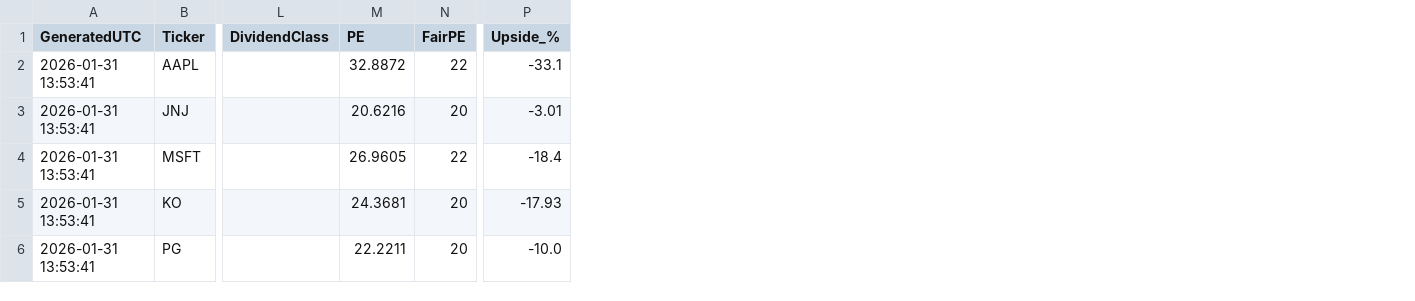
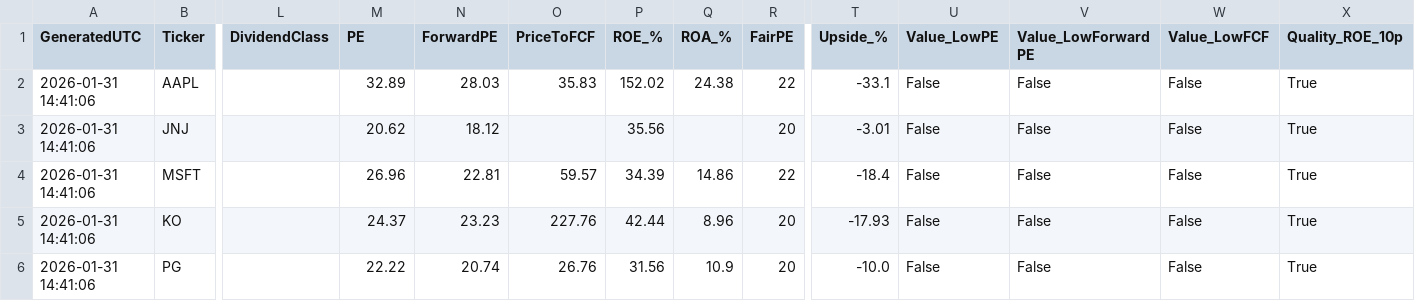
Before and after one commit to Callahan1975/dividend-screener-simple, a CSV file: data/screener_results.csv, drawn as a sheet; only a part is shown, gaps mark what is left out; the diff names each change by its address in the sheet, - before the commit and + after, or states it on an @@ line.

```diff
--- a/data/screener_results.csv
+++ b/data/screener_results.csv
+column N (ForwardPE), rows 2-6: 28.03 | 18.12 | 22.81 | 23.23 | 20.74
+column O (PriceToFCF), rows 2-6: 35.83 |  | 59.57 | 227.76 | 26.76
+column P (ROE_%), rows 2-6: 152.02 | 35.56 | 34.39 | 42.44 | 31.56
+column Q (ROA_%), rows 2-6: 24.38 |  | 14.86 | 8.96 | 10.9
+column U (Value_LowPE), rows 2-6: all False
+column V (Value_LowForwardPE), rows 2-6: all False
+column W (Value_LowFCF), rows 2-6: all False
+column X (Quality_ROE_10p), rows 2-6: all True
-A2:A6 (GeneratedUTC): 2026-01-31 13:53:41
+A2:A6 (GeneratedUTC): 2026-01-31 14:41:06
-M2 (PE): 32.8872
+M2 (PE): 32.89
-M3 (PE): 20.6216
+M3 (PE): 20.62
-M4 (PE): 26.9605
+M4 (PE): 26.96
-M5 (PE): 24.3681
+M5 (PE): 24.37
-M6 (PE): 22.2211
+M6 (PE): 22.22
```
